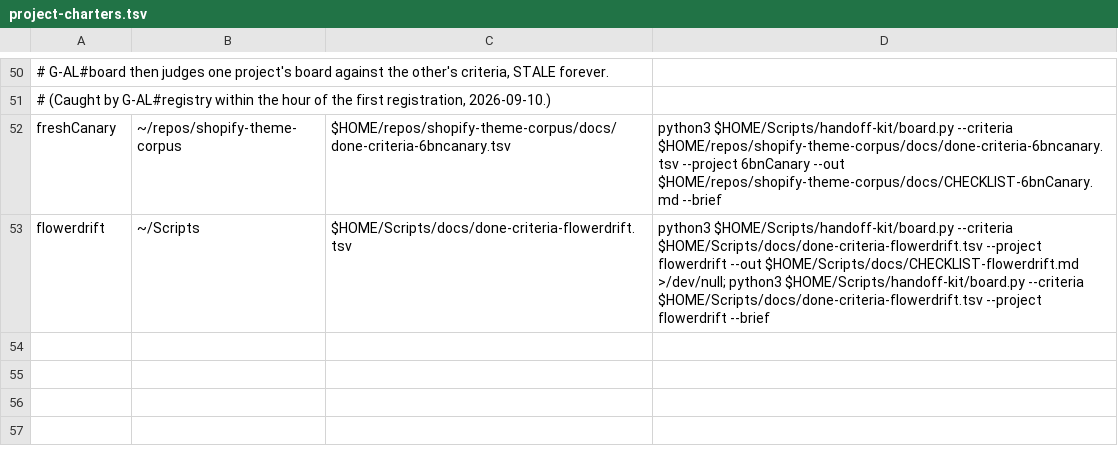
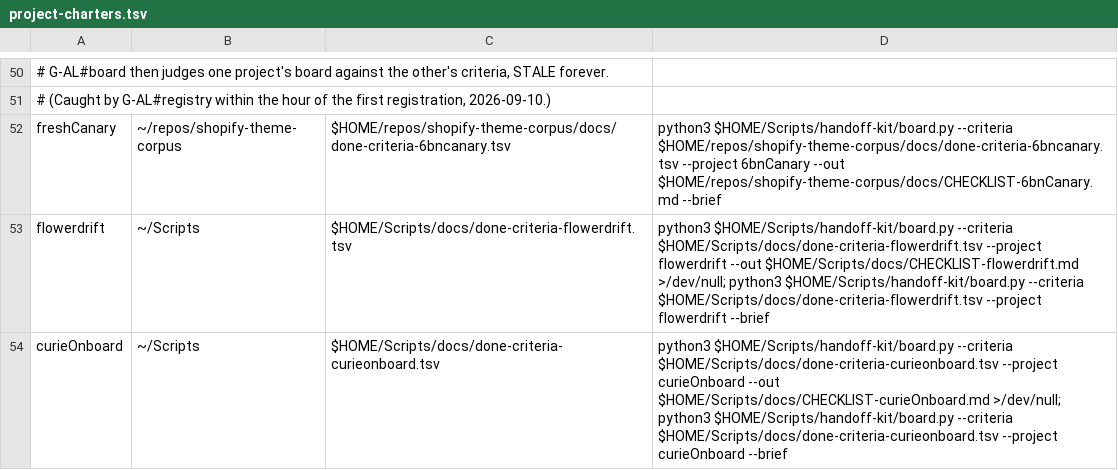
Before and after one commit to jasoncbraatz/darwin-mac-ops, a TSV file: project-charters.tsv, drawn as a sheet; only a part is shown, gaps mark what is left out; the diff names each change by its address in the sheet, - before the commit and + after, or states it on an @@ line.

```diff
--- a/project-charters.tsv
+++ b/project-charters.tsv
+row 54: curieOnboard | ~/Scripts | $HOME/Scripts/docs/done-criteria-curieonboard.tsv | python3 $HOME/Scripts/handoff-kit/board.py --criteria $HOME/Scripts/docs/done-criteria-curieonboard.tsv --project curieOnboard --out $HOME/Scripts/docs/CHECKLIST-curieOnboard.md >/dev/null; python3 $HOME/Scripts/handoff-kit/board.py --criteria $HOME/Scripts/docs/done-criteria-curieonboard.tsv --project curieOnboard --brief
```
